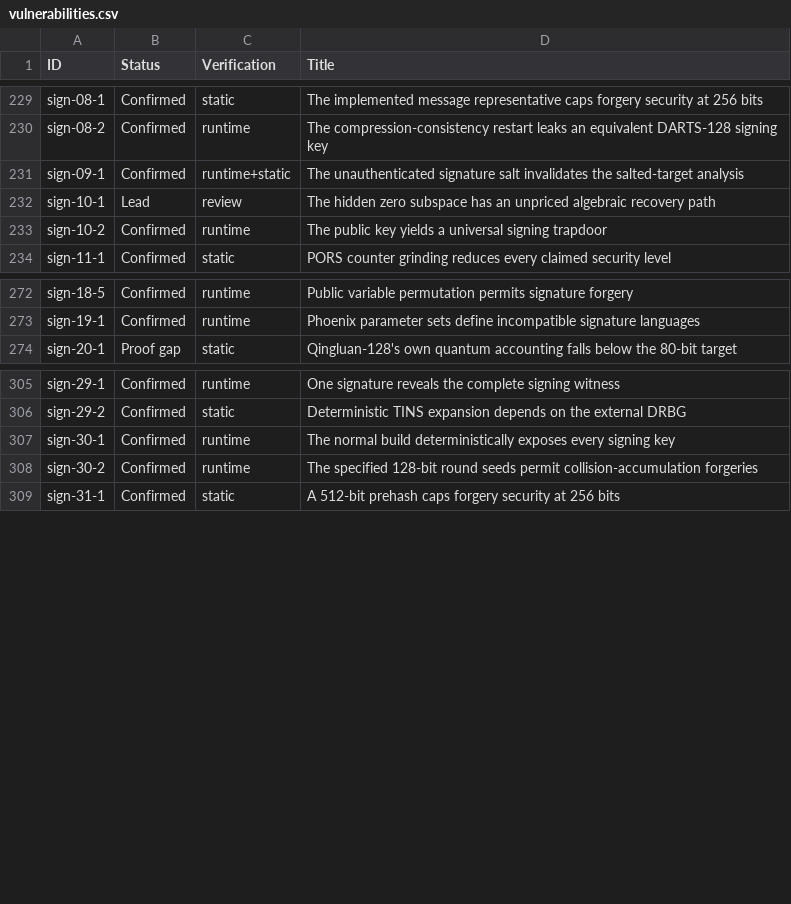
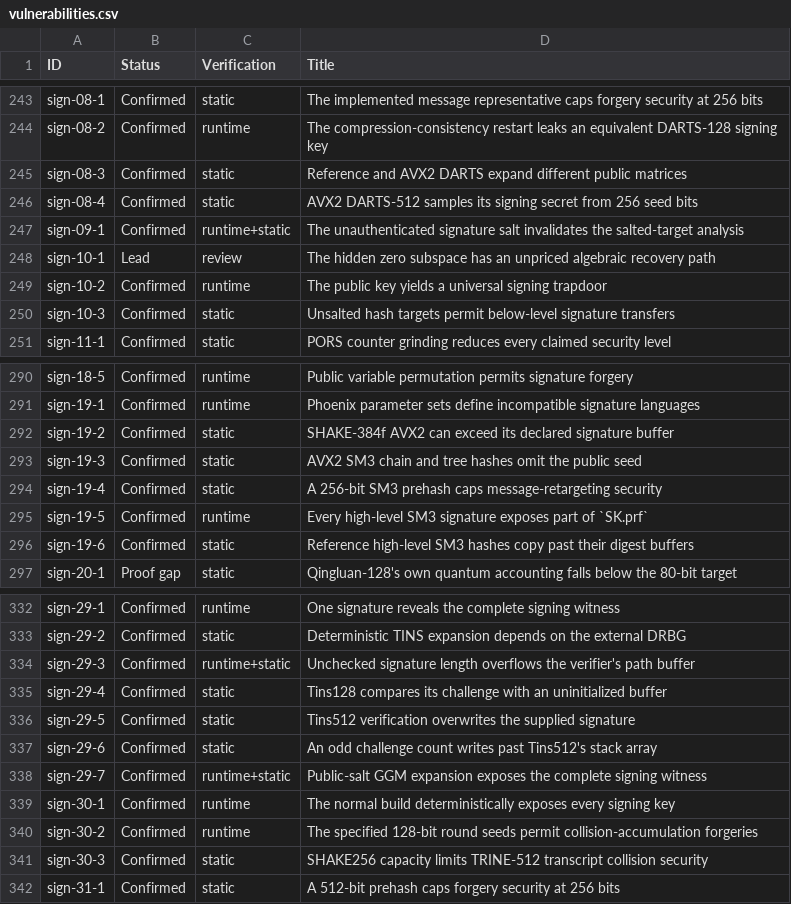
Before and after one commit to ngcc-dev/ngcc-harness, a CSV file: security/vulnerabilities.csv, drawn as a sheet; only a part is shown, gaps mark what is left out; the diff covers the shown part only; the diff names each change by its address in the sheet, - before the commit and + after, or states it on an @@ line.

```diff
--- a/security/vulnerabilities.csv
+++ b/security/vulnerabilities.csv
+row 245: sign-08-3 | Confirmed | static | Reference and AVX2 DARTS expand different public matrices
+row 246: sign-08-4 | Confirmed | static | AVX2 DARTS-512 samples its signing secret from 256 seed bits
+row 250: sign-10-3 | Confirmed | static | Unsalted hash targets permit below-level signature transfers
+row 292: sign-19-2 | Confirmed | static | SHAKE-384f AVX2 can exceed its declared signature buffer
+row 293: sign-19-3 | Confirmed | static | AVX2 SM3 chain and tree hashes omit the public seed
+row 294: sign-19-4 | Confirmed | static | A 256-bit SM3 prehash caps message-retargeting security
+row 295: sign-19-5 | Confirmed | runtime | Every high-level SM3 signature exposes part of `SK.prf`
+row 296: sign-19-6 | Confirmed | static | Reference high-level SM3 hashes copy past their digest buffers
+row 334: sign-29-3 | Confirmed | runtime+static | Unchecked signature length overflows the verifier's path buffer
+row 335: sign-29-4 | Confirmed | static | Tins128 compares its challenge with an uninitialized buffer
+row 336: sign-29-5 | Confirmed | static | Tins512 verification overwrites the supplied signature
+row 337: sign-29-6 | Confirmed | static | An odd challenge count writes past Tins512's stack array
+row 338: sign-29-7 | Confirmed | runtime+static | Public-salt GGM expansion exposes the complete signing witness
+row 341: sign-30-3 | Confirmed | static | SHAKE256 capacity limits TRINE-512 transcript collision security
```
Also changed, not shown: 21 added rows and 1 edited cell elsewhere in this file, 45 other files.
